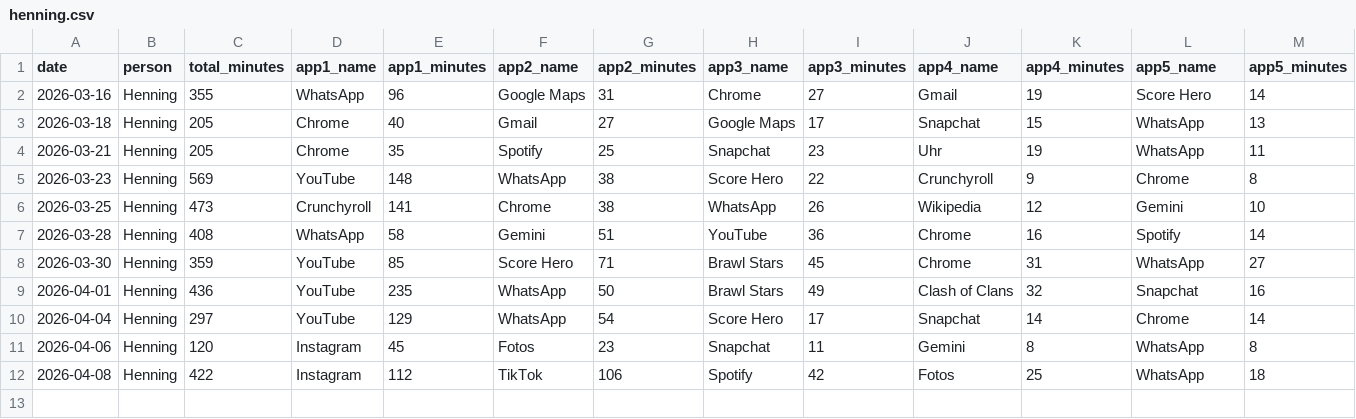
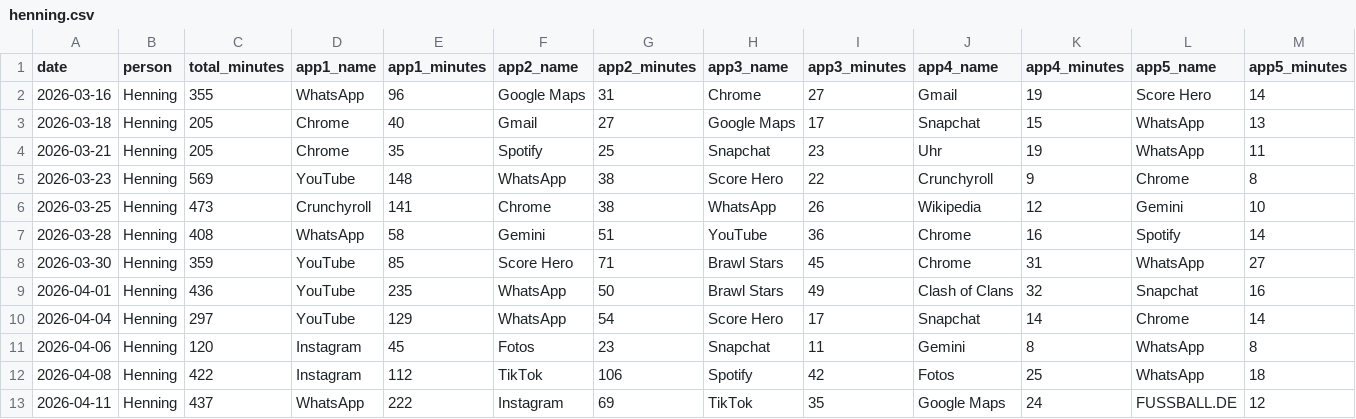
Before and after one commit to Nerox74/screentime-dashboard, a CSV file: data/henning.csv, drawn as a sheet.

Commit message:
data: add entry for Henning on 2026-04-13

```diff
--- a/data/henning.csv
+++ b/data/henning.csv
@@ -12 +12,2 @@ date,person,total_minutes,app1_name,app1_minutes,app2_name,app2_minutes,app3_nam
 2026-04-08,Henning,422,Instagram,112,TikTok,106,Spotify,42,Fotos,25,WhatsApp,18
+2026-04-11,Henning,437,WhatsApp,222,Instagram,69,TikTok,35,Google Maps,24,FUSSBALL.DE,12
```
